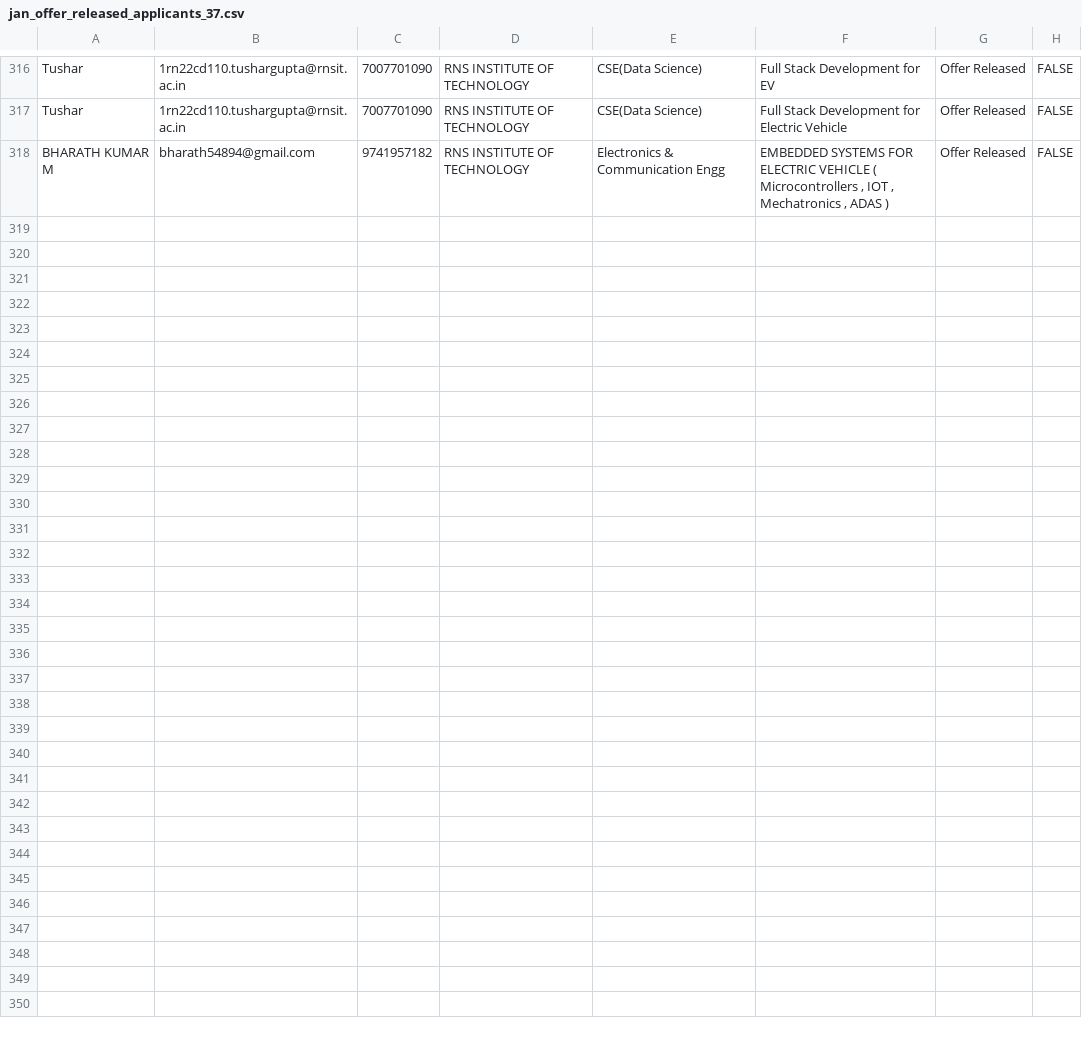
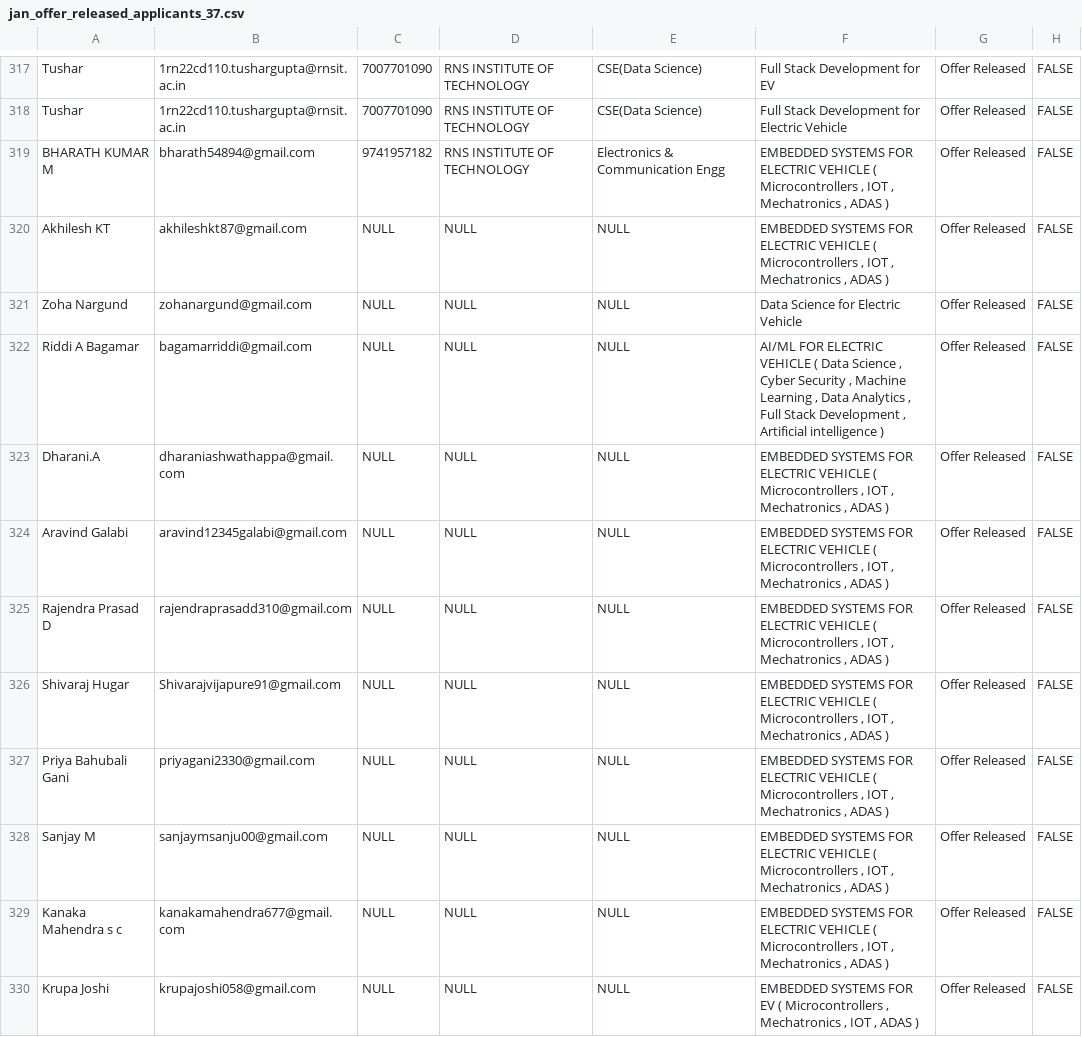
Before and after one commit to ayushgayakwad/visionastraa-website, a CSV file: VTU EV Internship Offer Letters/jan_offer_released_applicants_37.csv, drawn as a sheet; only a part is shown, gaps mark what is left out; the diff covers the shown part only.

Commit message:
Updates

```diff
--- a/VTU EV Internship Offer Letters/jan_offer_released_applicants_37.csv
+++ b/VTU EV Internship Offer Letters/jan_offer_released_applicants_37.csv
@@ -318 +319,12 @@ Tushar,1rn22cd110.tushargupta@rnsit.ac.in,7007701090,RNS INSTITUTE OF TECHNOLOGY
 BHARATH KUMAR M,bharath54894@gmail.com,9741957182,RNS INSTITUTE OF TECHNOLOGY,Electronics & Communication Engg,"EMBEDDED SYSTEMS FOR ELECTRIC VEHICLE ( Microcontrollers , IOT , Mechatronics , ADAS )",Offer Released,FALSE
+Akhilesh KT,akhileshkt87@gmail.com,NULL,NULL,NULL,"EMBEDDED SYSTEMS FOR ELECTRIC VEHICLE ( Microcontrollers , IOT , Mechatronics , ADAS )",Offer Released,FALSE
+Zoha Nargund,zohanargund@gmail.com,NULL,NULL,NULL,Data Science for Electric Vehicle,Offer Released,FALSE
+Riddi A Bagamar,bagamarriddi@gmail.com,NULL,NULL,NULL,"AI/ML FOR ELECTRIC VEHICLE ( Data Science , Cyber Security , Machine Learning , Data Analytics , Full Stack Development , Artificial intelligence )",Offer Released,FALSE
+Dharani.A,dharaniashwathappa@gmail.com,NULL,NULL,NULL,"EMBEDDED SYSTEMS FOR ELECTRIC VEHICLE ( Microcontrollers , IOT , Mechatronics , ADAS )",Offer Released,FALSE
+Aravind Galabi,aravind12345galabi@gmail.com,NULL,NULL,NULL,"EMBEDDED SYSTEMS FOR ELECTRIC VEHICLE ( Microcontrollers , IOT , Mechatronics , ADAS )",Offer Released,FALSE
+Rajendra Prasad D,rajendraprasadd310@gmail.com,NULL,NULL,NULL,"EMBEDDED SYSTEMS FOR ELECTRIC VEHICLE ( Microcontrollers , IOT , Mechatronics , ADAS )",Offer Released,FALSE
+Shivaraj Hugar,Shivarajvijapure91@gmail.com,NULL,NULL,NULL,"EMBEDDED SYSTEMS FOR ELECTRIC VEHICLE ( Microcontrollers , IOT , Mechatronics , ADAS )",Offer Released,FALSE
+Priya Bahubali Gani,priyagani2330@gmail.com,NULL,NULL,NULL,"EMBEDDED SYSTEMS FOR ELECTRIC VEHICLE ( Microcontrollers , IOT , Mechatronics , ADAS )",Offer Released,FALSE
+Sanjay M,sanjaymsanju00@gmail.com,NULL,NULL,NULL,"EMBEDDED SYSTEMS FOR ELECTRIC VEHICLE ( Microcontrollers , IOT , Mechatronics , ADAS )",Offer Released,FALSE
+Kanaka Mahendra s c,kanakamahendra677@gmail.com,NULL,NULL,NULL,"EMBEDDED SYSTEMS FOR ELECTRIC VEHICLE ( Microcontrollers , IOT , Mechatronics , ADAS )",Offer Released,FALSE
+Krupa Joshi,krupajoshi058@gmail.com,NULL,NULL,NULL,"EMBEDDED SYSTEMS FOR EV ( Microcontrollers , Mechatronics , IOT , ADAS )",Offer Released,FALSE
```
Also changed, not shown: 12 added rows elsewhere in this file.
